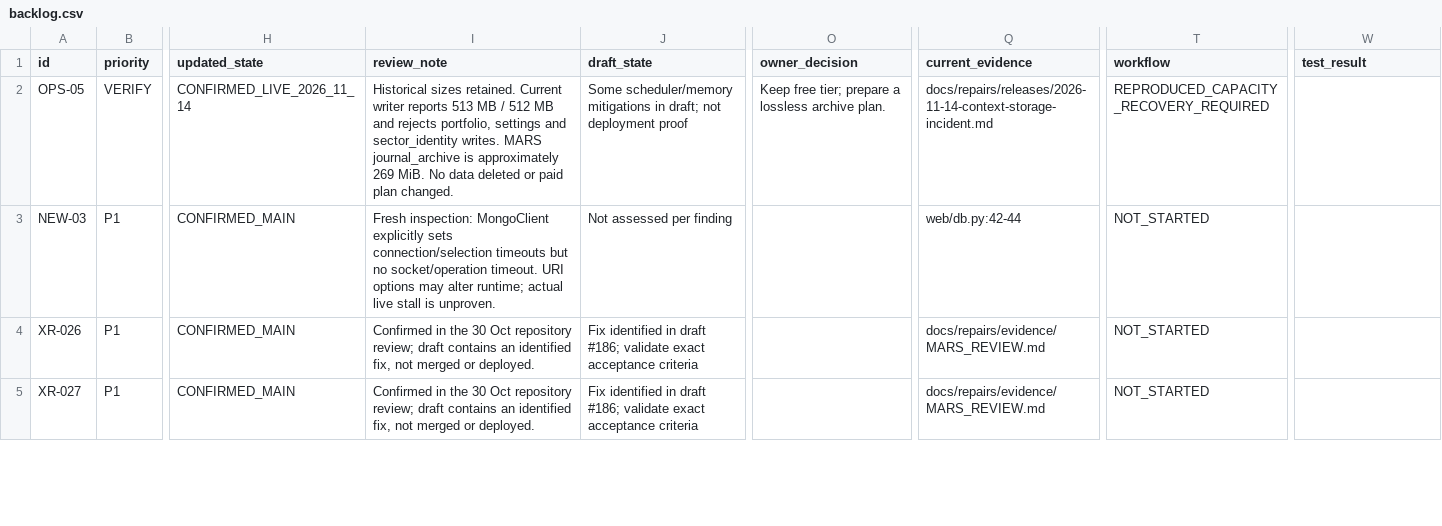
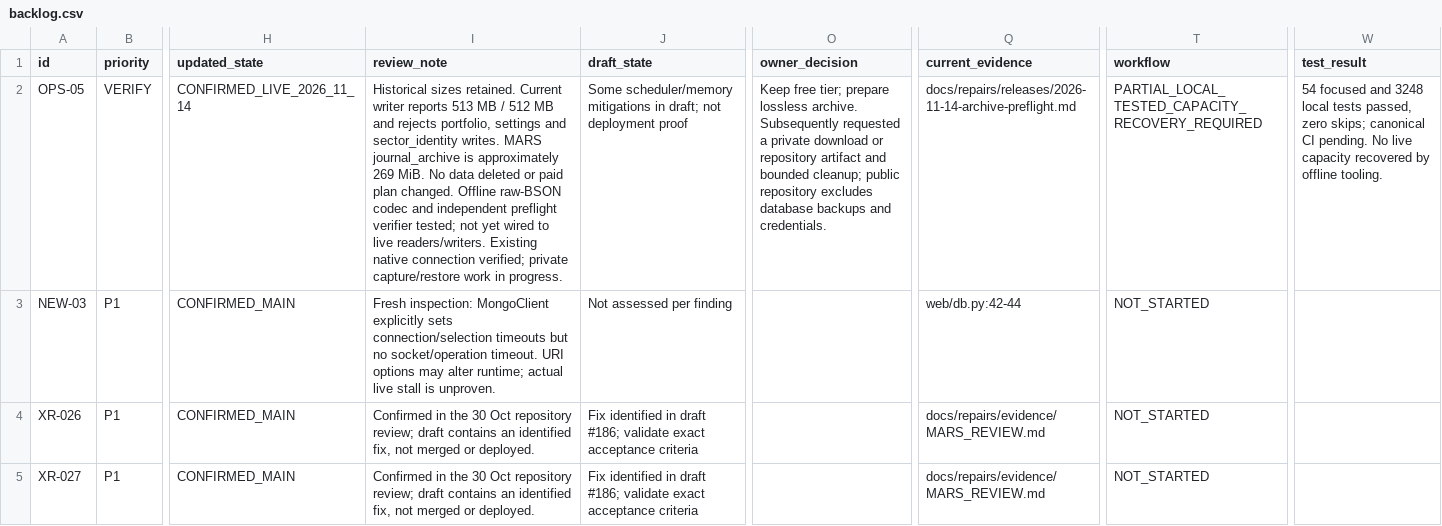
Before and after one commit to damandamanaulakh-tech/MARS, a CSV file: docs/repairs/backlog.csv, drawn as a sheet; only a part is shown, gaps mark what is left out; the diff names each change by its address in the sheet, - before the commit and + after, or states it on an @@ line.

Commit message:
[skip render] Prepare lossless raw-BSON archive verification

```diff
--- a/docs/repairs/backlog.csv
+++ b/docs/repairs/backlog.csv
-I2 (review_note): …plan changed.
+I2 (review_note): …plan changed. Offline raw-BSON codec and independent preflight verifier tested; not yet wired to live readers/writers. Existing native connection verified; private capture/restore work in progress.
-O2 (owner_decision): …tier; prepare a lossless archive plan.
+O2 (owner_decision): …tier; prepare lossless archive. Subsequently requested a private download or repository artifact and bounded cleanup; public repository excludes database backups and credentials.
-Q2 (current_evidence): docs/repairs/releases/2026-11-14-context-storage-incident.md
+Q2 (current_evidence): docs/repairs/releases/2026-11-14-archive-preflight.md
-T2 (workflow): REPRODUCED_CAPACITY_RECOVERY_REQUIRED
+T2 (workflow): PARTIAL_LOCAL_TESTED_CAPACITY_RECOVERY_REQUIRED
-W2 (test_result): (empty)
+W2 (test_result): 54 focused and 3248 local tests passed, zero skips; canonical CI pending. No live capacity recovered by offline tooling.
```
Also changed, not shown: 17 other files.
